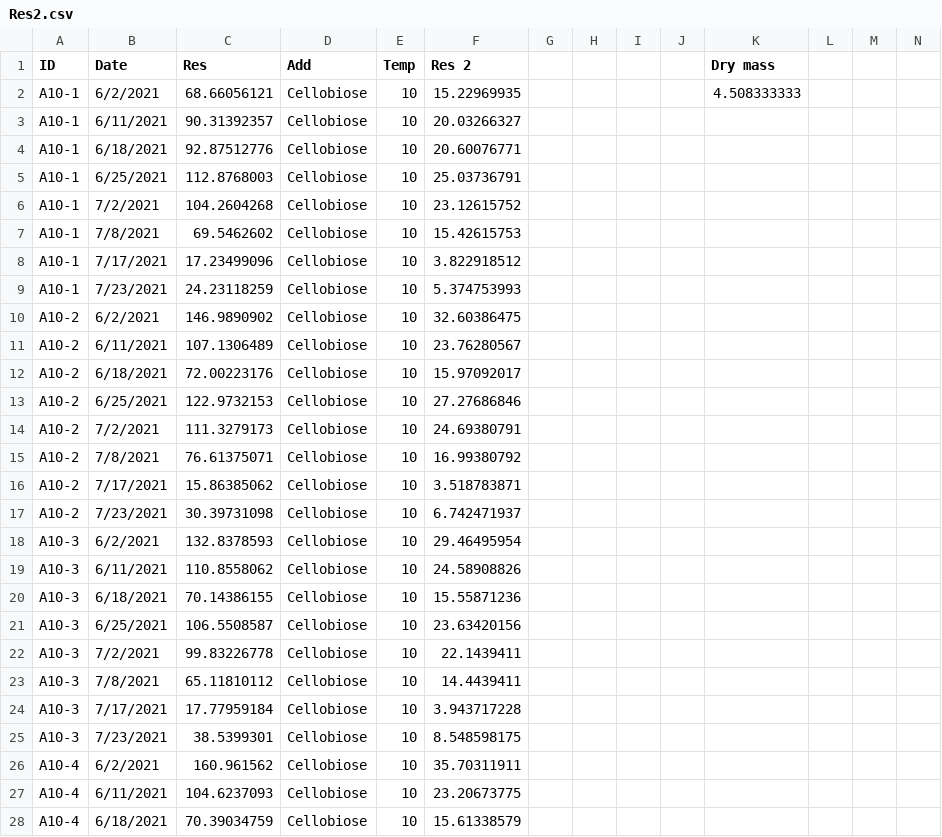
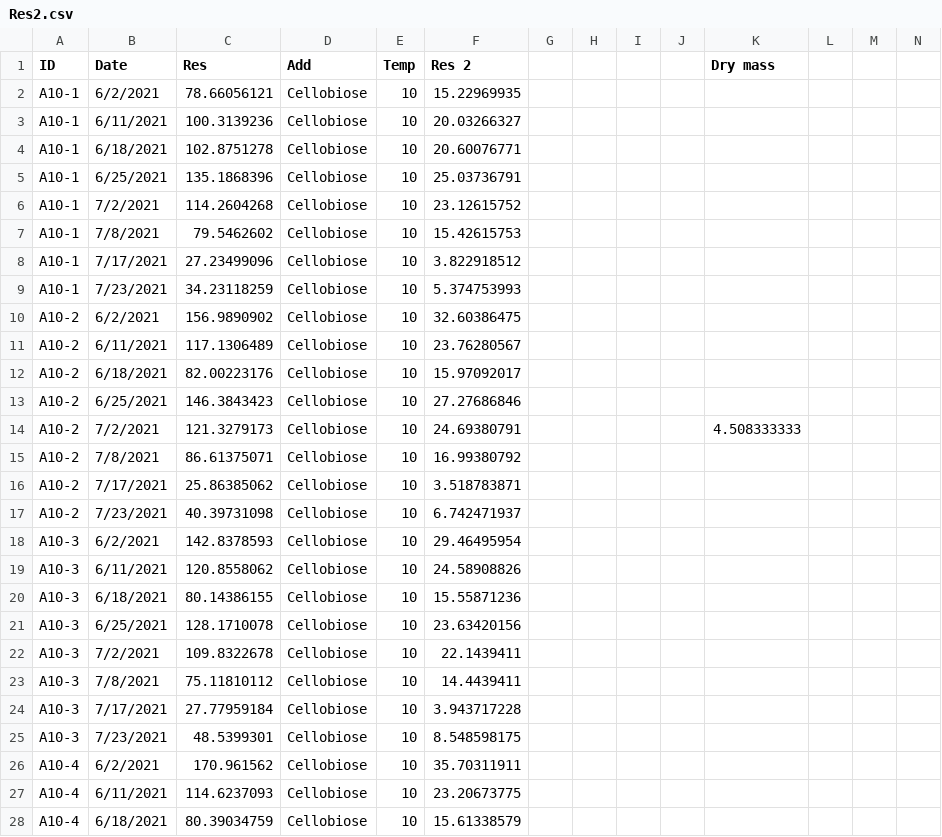
Before and after one commit to Cameron505/Cellulose-addition, a CSV file: Data/Res2.csv, drawn as a sheet; only a part is shown; the diff covers the shown part only.

```diff
--- a/Data/Res2.csv
+++ b/Data/Res2.csv
@@ -2,27 +2,27 @@ ID,Date,Res,Add,Temp,Res 2,,,,,Dry mass
-A10-1,6/2/2021,68.66056121,Cellobiose,10,15.22969935,,,,,4.508333333
-A10-1,6/11/2021,90.31392357,Cellobiose,10,20.03266327,,,,,
-A10-1,6/18/2021,92.87512776,Cellobiose,10,20.60076771,,,,,
-A10-1,6/25/2021,112.8768003,Cellobiose,10,25.03736791,,,,,
-A10-1,7/2/2021,104.2604268,Cellobiose,10,23.12615752,,,,,
-A10-1,7/8/2021,69.5462602,Cellobiose,10,15.42615753,,,,,
-A10-1,7/17/2021,17.23499096,Cellobiose,10,3.822918512,,,,,
-A10-1,7/23/2021,24.23118259,Cellobiose,10,5.374753993,,,,,
-A10-2,6/2/2021,146.9890902,Cellobiose,10,32.60386475,,,,,
-A10-2,6/11/2021,107.1306489,Cellobiose,10,23.76280567,,,,,
-A10-2,6/18/2021,72.00223176,Cellobiose,10,15.97092017,,,,,
-A10-2,6/25/2021,122.9732153,Cellobiose,10,27.27686846,,,,,
-A10-2,7/2/2021,111.3279173,Cellobiose,10,24.69380791,,,,,
-A10-2,7/8/2021,76.61375071,Cellobiose,10,16.99380792,,,,,
-A10-2,7/17/2021,15.86385062,Cellobiose,10,3.518783871,,,,,
-A10-2,7/23/2021,30.39731098,Cellobiose,10,6.742471937,,,,,
-A10-3,6/2/2021,132.8378593,Cellobiose,10,29.46495954,,,,,
-A10-3,6/11/2021,110.8558062,Cellobiose,10,24.58908826,,,,,
-A10-3,6/18/2021,70.14386155,Cellobiose,10,15.55871236,,,,,
-A10-3,6/25/2021,106.5508587,Cellobiose,10,23.63420156,,,,,
-A10-3,7/2/2021,99.83226778,Cellobiose,10,22.1439411,,,,,
-A10-3,7/8/2021,65.11810112,Cellobiose,10,14.4439411,,,,,
-A10-3,7/17/2021,17.77959184,Cellobiose,10,3.943717228,,,,,
-A10-3,7/23/2021,38.5399301,Cellobiose,10,8.548598175,,,,,
-A10-4,6/2/2021,160.961562,Cellobiose,10,35.70311911,,,,,
-A10-4,6/11/2021,104.6237093,Cellobiose,10,23.20673775,,,,,
-A10-4,6/18/2021,70.39034759,Cellobiose,10,15.61338579,,,,,
+A10-1,6/2/2021,78.66056121,Cellobiose,10,15.22969935,,,,,,,,
+A10-1,6/11/2021,100.3139236,Cellobiose,10,20.03266327,,,,,,,,
+A10-1,6/18/2021,102.8751278,Cellobiose,10,20.60076771,,,,,,,,
+A10-1,6/25/2021,135.1868396,Cellobiose,10,25.03736791,,,,,,,,
+A10-1,7/2/2021,114.2604268,Cellobiose,10,23.12615752,,,,,,,,
+A10-1,7/8/2021,79.5462602,Cellobiose,10,15.42615753,,,,,,,,
+A10-1,7/17/2021,27.23499096,Cellobiose,10,3.822918512,,,,,,,,
+A10-1,7/23/2021,34.23118259,Cellobiose,10,5.374753993,,,,,,,,
+A10-2,6/2/2021,156.9890902,Cellobiose,10,32.60386475,,,,,,,,
+A10-2,6/11/2021,117.1306489,Cellobiose,10,23.76280567,,,,,,,,
+A10-2,6/18/2021,82.00223176,Cellobiose,10,15.97092017,,,,,,,,
+A10-2,6/25/2021,146.3843423,Cellobiose,10,27.27686846,,,,,,,,
+A10-2,7/2/2021,121.3279173,Cellobiose,10,24.69380791,,,,,4.508333333,,,
+A10-2,7/8/2021,86.61375071,Cellobiose,10,16.99380792,,,,,,,,
+A10-2,7/17/2021,25.86385062,Cellobiose,10,3.518783871,,,,,,,,
+A10-2,7/23/2021,40.39731098,Cellobiose,10,6.742471937,,,,,,,,
+A10-3,6/2/2021,142.8378593,Cellobiose,10,29.46495954,,,,,,,,
+A10-3,6/11/2021,120.8558062,Cellobiose,10,24.58908826,,,,,,,,
+A10-3,6/18/2021,80.14386155,Cellobiose,10,15.55871236,,,,,,,,
+A10-3,6/25/2021,128.1710078,Cellobiose,10,23.63420156,,,,,,,,
+A10-3,7/2/2021,109.8322678,Cellobiose,10,22.1439411,,,,,,,,
+A10-3,7/8/2021,75.11810112,Cellobiose,10,14.4439411,,,,,,,,
+A10-3,7/17/2021,27.77959184,Cellobiose,10,3.943717228,,,,,,,,
+A10-3,7/23/2021,48.5399301,Cellobiose,10,8.548598175,,,,,,,,
+A10-4,6/2/2021,170.961562,Cellobiose,10,35.70311911,,,,,,,,
+A10-4,6/11/2021,114.6237093,Cellobiose,10,23.20673775,,,,,,,,
+A10-4,6/18/2021,80.39034759,Cellobiose,10,15.61338579,,,,,,,,
```
Also changed, not shown: 66 edited cells elsewhere in this file, 8 other files.
